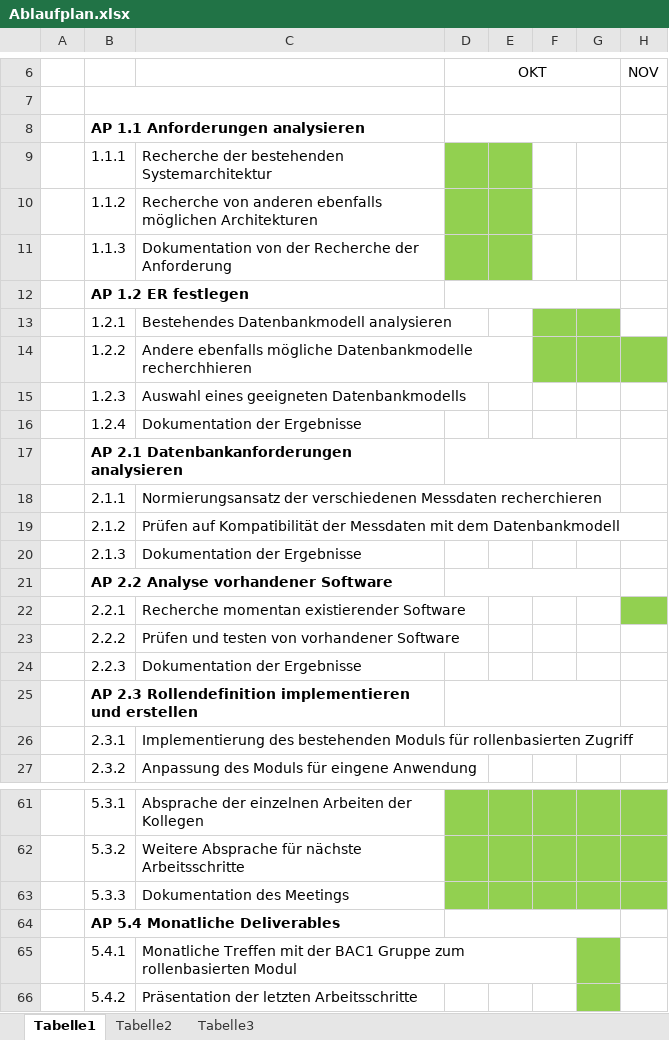
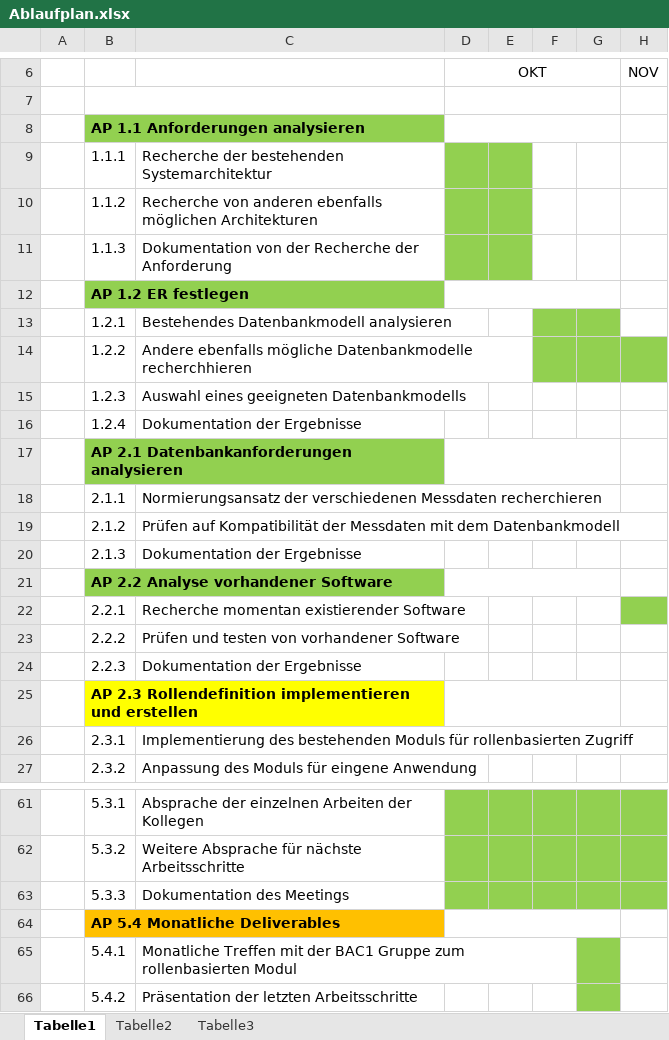
Before and after one commit to reikla/RD-Project, an Excel workbook: Projektplanung/Ablaufplan.xlsx, sheet Tabelle1, drawn as a sheet; only a part is shown, gaps mark what is left out; values as stored, in another font and other column widths than the file's, no borders; charts and pictures not drawn; the diff covers the shown part only; the diff names each change by its address in the sheet, - before the commit and + after, or states it on an @@ line.

```diff
--- a/Projektplanung/Ablaufplan.xlsx (sheet Tabelle1)
+++ b/Projektplanung/Ablaufplan.xlsx (sheet Tabelle1)
-B8:C8 fill: none
+B8:C8 fill: #92D050
-B12:C12 fill: none
+B12:C12 fill: #92D050
-B17:C17 fill: none
+B17:C17 fill: #92D050
-B21:C21 fill: none
+B21:C21 fill: #92D050
-B25:C25 fill: none
+B25:C25 fill: #FFFF00
-B64:C64 fill: none
+B64:C64 fill: #FFC000
```
Also changed, not shown: cell formats elsewhere in this sheet, charts or pictures.
